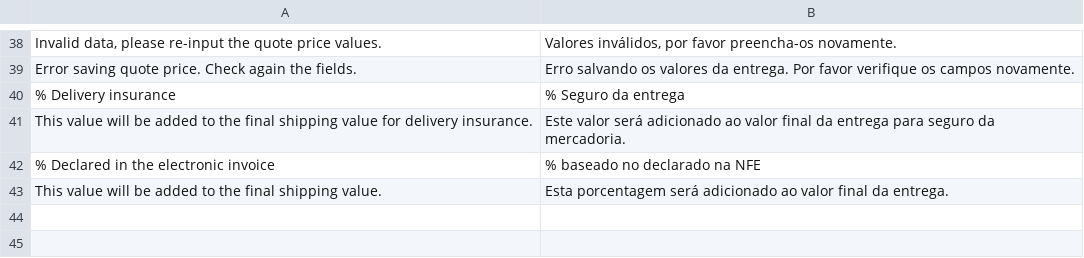
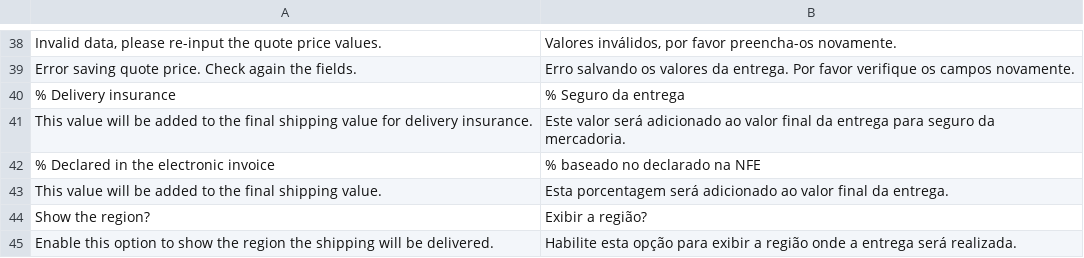
Before and after one commit to igorppbr/magento-metarlogistica, a CSV file: app/locale/pt_BR/Igorludgero_Metarlogistica.csv, drawn as a sheet; only a part is shown, gaps mark what is left out; the diff names each change by its address in the sheet, - before the commit and + after, or states it on an @@ line.

Commit message:
1.0.3 release
Add options to change the method title and show the shipping region or
not.

```diff
--- a/app/locale/pt_BR/Igorludgero_Metarlogistica.csv
+++ b/app/locale/pt_BR/Igorludgero_Metarlogistica.csv
+row 44: Show the region? | Exibir a região?
+row 45: Enable this option to show the region the shipping will be delivered. | Habilite esta opção para exibir a região onde a entrega será realizada.
```
Also changed, not shown: 4 other files.
